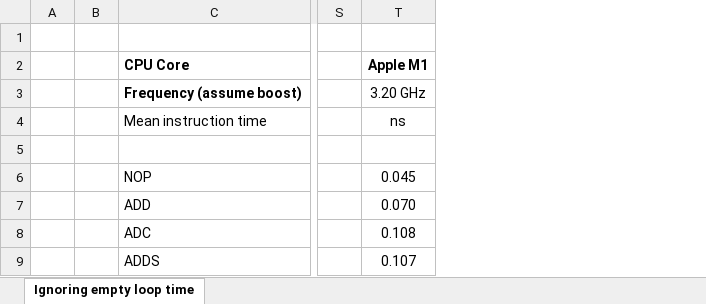
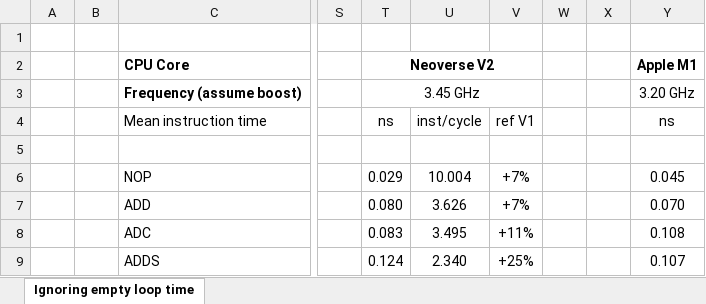
Before and after one commit to lelegard/arm-instruction-time, an Excel workbook: analysis.xlsx, sheet Ignoring empty loop time, drawn as a sheet; only a part is shown, gaps mark what is left out; values as stored, in another font and other column widths than the file's, no borders; the diff names each change by its address in the sheet, - before the commit and + after, or states it on an @@ line.

Commit message:
Update xlsx

```diff
--- a/analysis.xlsx (sheet Ignoring empty loop time)
+++ b/analysis.xlsx (sheet Ignoring empty loop time)
+column T, rows 2-9: Neoverse V2 | 3.45 GHz | ns |  | 0.029 | 0.080 | 0.083 | 0.124
+column U, rows 4-9: inst/cycle |  | 10.004 | 3.626 | 3.495 | 2.340
+column V, rows 4-9: ref V1 |  | +7% | +7% | +11% | +25%
+column W, empty
+column X, empty
```
Also changed, not shown: formulas that keep their value, 1 other file.
